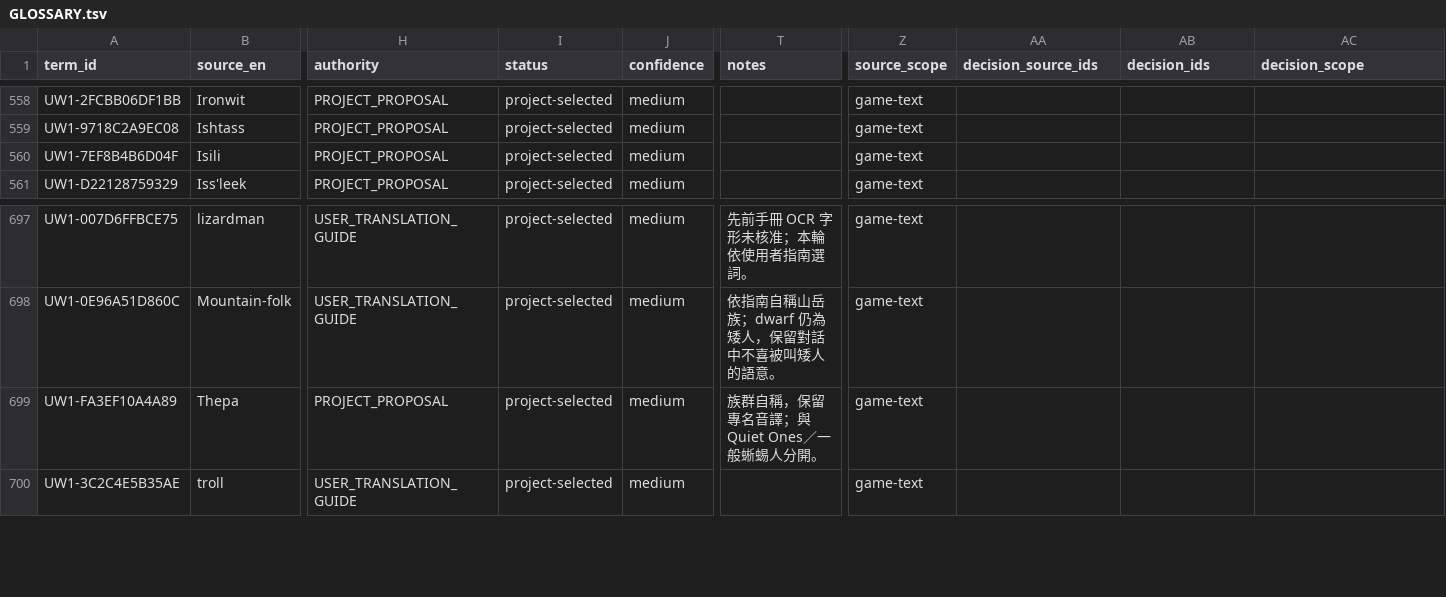
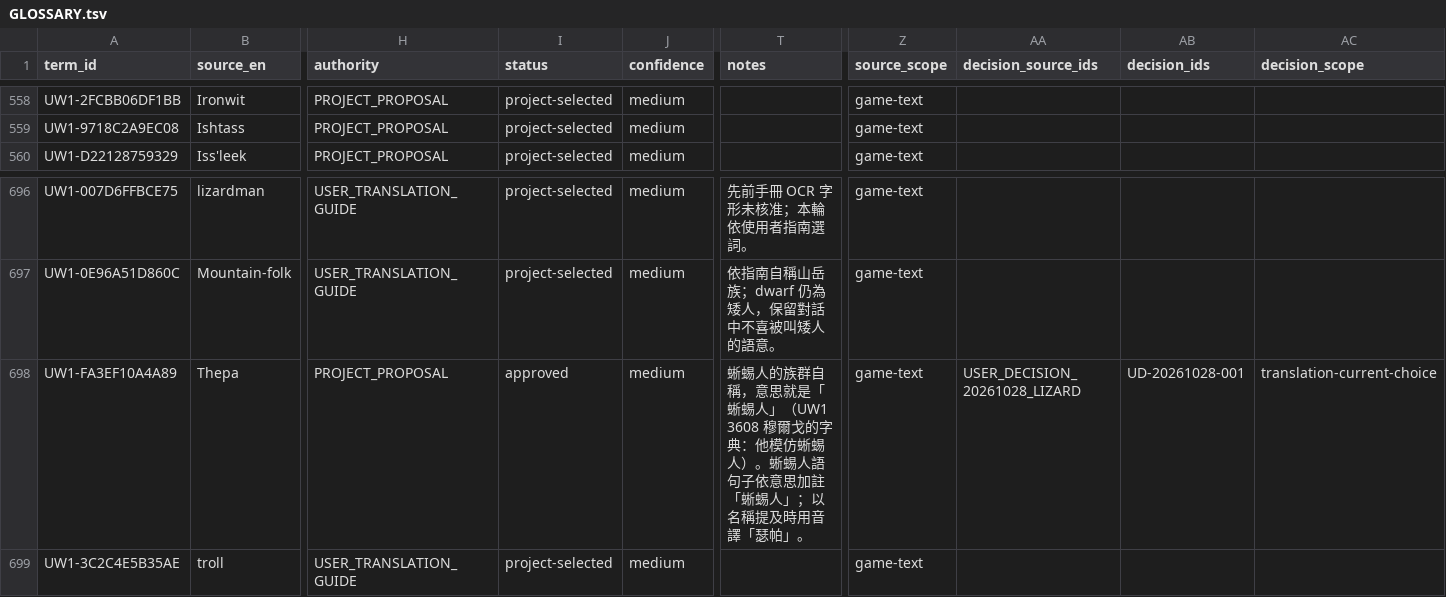
Before and after one commit to pmanyeh/underworld-exhumed, a TSV file: uw1/i18n/zh-TW/authority/GLOSSARY.tsv, drawn as a sheet; only a part is shown, gaps mark what is left out; removed rows and columns are numbered as before the commit, all else as after; rows hold the shown columns only; the diff names each change by its address in the sheet, - before the commit and + after, or states it on an @@ line.

```diff
--- a/uw1/i18n/zh-TW/authority/GLOSSARY.tsv
+++ b/uw1/i18n/zh-TW/authority/GLOSSARY.tsv
-row 560: UW1-7EF8B4B6D04F | Isili | PROJECT_PROPOSAL | project-selected | medium |  | game-text
-I698 (status): project-selected
+I698 (status): approved
-T698 (notes): 族群自稱，保留專名音譯；與 Quiet Ones／一般蜥蜴人分開。
+T698 (notes): 蜥蜴人的族群自稱，意思就是「蜥蜴人」（UW1 3608 穆爾戈的字典：他模仿蜥蜴人）。蜥蜴人語句子依意思加註「蜥蜴人」；以名稱提及時用音譯「瑟帕」。
-AA698 (decision_source_ids): (empty)
+AA698 (decision_source_ids): USER_DECISION_20261028_LIZARD
-AB698 (decision_ids): (empty)
+AB698 (decision_ids): UD-20261028-001
-AC698 (decision_scope): (empty)
+AC698 (decision_scope): translation-current-choice
```
Also changed, not shown: uw1/i18n/zh-TW/authority/PROPER-NOUNS.tsv, uw1/i18n/zh-TW/authority/USER-DECISION-SOURCES.tsv, 7 other files.
